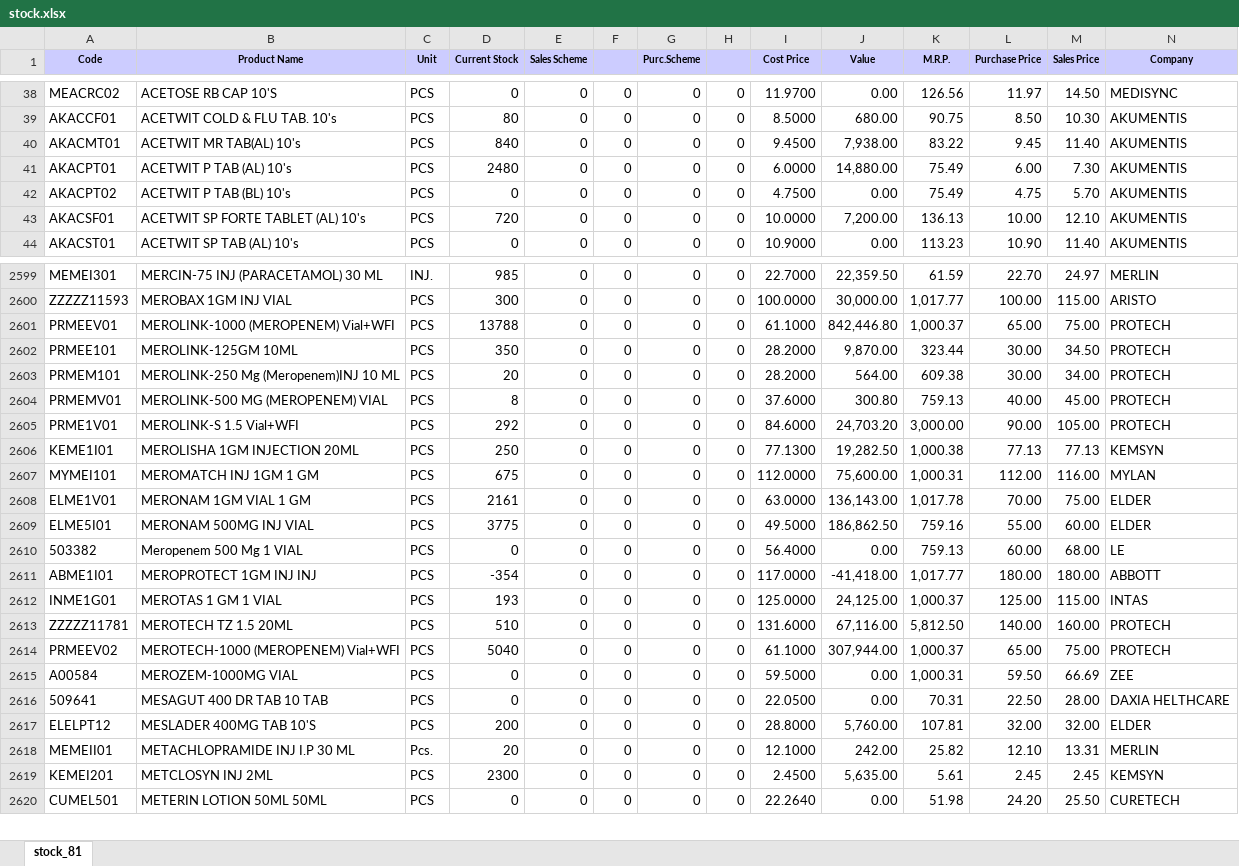
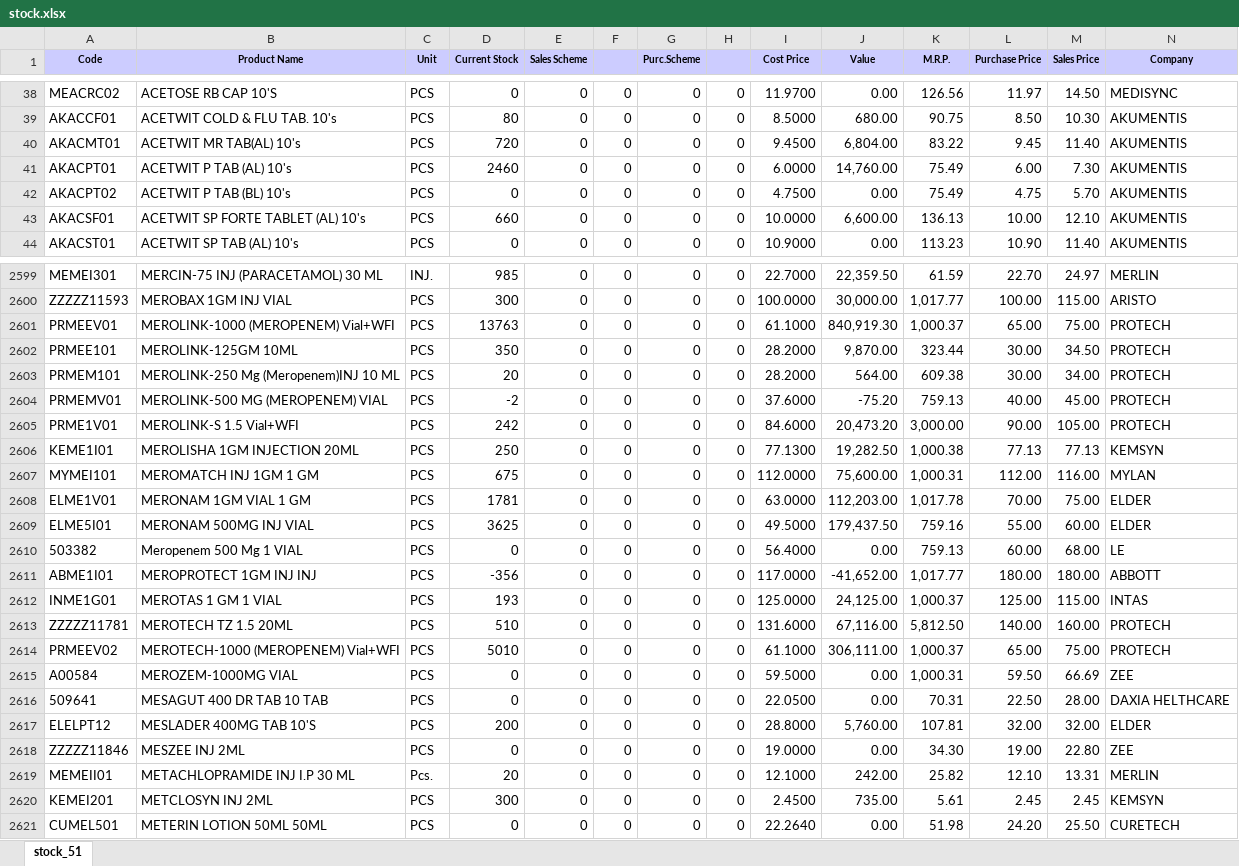
Before and after one commit to ishwarpharma/ishwarone, an Excel workbook: stock.xlsx, sheet stock_51, drawn as a sheet; only a part is shown, gaps mark what is left out; values as stored, in another font and other column widths than the file's, no borders; addresses are those after the commit; rows hold the shown columns only; the diff covers the shown part only; the diff names each change by its address in the sheet, - before the commit and + after, or states it on an @@ line.

Commit message:
Add files via upload

```diff
--- a/stock.xlsx (sheet stock_51)
+++ b/stock.xlsx (sheet stock_51)
-sheet tab: stock_81
+sheet tab: stock_51
-D40 (Current Stock): 840
+D40 (Current Stock): 720
-J40 (Value): 7,938.00
+J40 (Value): 6,804.00
-D41 (Current Stock): 2480
+D41 (Current Stock): 2460
-J41 (Value): 14,880.00
+J41 (Value): 14,760.00
-D43 (Current Stock): 720
+D43 (Current Stock): 660
-J43 (Value): 7,200.00
+J43 (Value): 6,600.00
-D2601 (Current Stock): 13788
+D2601 (Current Stock): 13763
-J2601 (Value): 842,446.80
+J2601 (Value): 840,919.30
-D2604 (Current Stock): 8
+D2604 (Current Stock): -2
-J2604 (Value): 300.80
+J2604 (Value): -75.20
-D2605 (Current Stock): 292
+D2605 (Current Stock): 242
-J2605 (Value): 24,703.20
+J2605 (Value): 20,473.20
-D2608 (Current Stock): 2161
+D2608 (Current Stock): 1781
-J2608 (Value): 136,143.00
+J2608 (Value): 112,203.00
-D2609 (Current Stock): 3775
+D2609 (Current Stock): 3625
-J2609 (Value): 186,862.50
+J2609 (Value): 179,437.50
-D2611 (Current Stock): -354
+D2611 (Current Stock): -356
-J2611 (Value): -41,418.00
+J2611 (Value): -41,652.00
-D2614 (Current Stock): 5040
+D2614 (Current Stock): 5010
-J2614 (Value): 307,944.00
+J2614 (Value): 306,111.00
+row 2618: ZZZZZ11846 | MESZEE INJ 2ML | PCS | 0 | 0 | 0 | 0 | 0 | 19.0000 | 0.00 | 34.30 | 19.00 | 22.80 | ZEE
-D2620 (Current Stock): 2300
+D2620 (Current Stock): 300
-J2620 (Value): 5,635.00
+J2620 (Value): 735.00
```
Also changed, not shown: 1124 edited cells elsewhere in this sheet.
